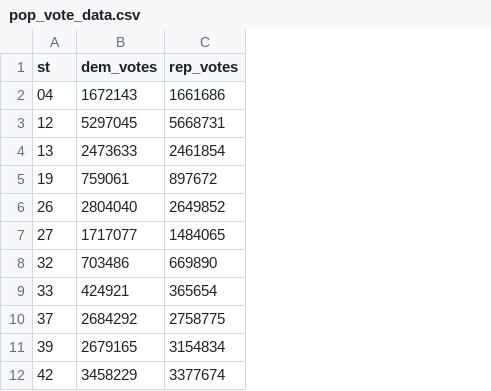
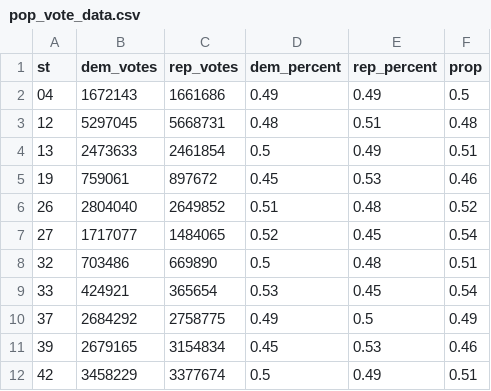
Before and after one commit to rmlovell/2020ElectionAnalysis, a CSV file: Datasets/pop_vote_data.csv, drawn as a sheet; only a part is shown; the diff names each change by its address in the sheet, - before the commit and + after, or states it on an @@ line.

```diff
--- a/Datasets/pop_vote_data.csv
+++ b/Datasets/pop_vote_data.csv
+column D (dem_percent), rows 2-12: 0.49 | 0.48 | 0.5 | 0.45 | 0.51 | 0.52 | 0.5 | 0.53 | 0.49 | 0.45 | 0.5
+column E (rep_percent), rows 2-12: 0.49 | 0.51 | 0.49 | 0.53 | 0.48 | 0.45 | 0.48 | 0.45 | 0.5 | 0.53 | 0.49
+column F (prop), rows 2-12: 0.5 | 0.48 | 0.51 | 0.46 | 0.52 | 0.54 | 0.51 | 0.54 | 0.49 | 0.46 | 0.51
```
Also changed, not shown: 3 other files.
